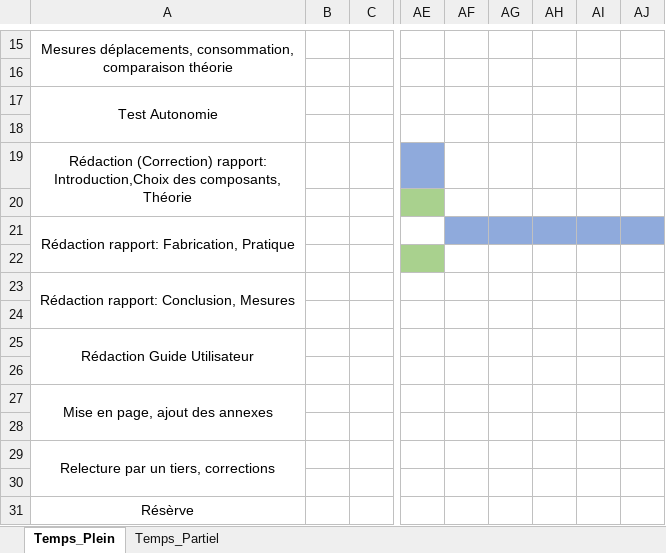
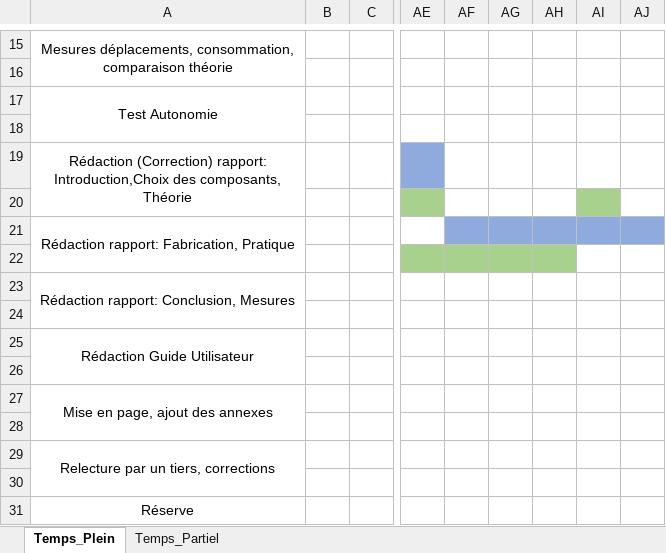
Before and after one commit to Ding-Jeremy/Self-Balancing-Bot, an Excel workbook: A_Documentation/Planning.xlsx, sheet Temps_Plein, drawn as a sheet; only a part is shown, gaps mark what is left out; values as stored, in another font and other column widths than the file's, no borders; charts and pictures not drawn; the diff names each change by its address in the sheet, - before the commit and + after, or states it on an @@ line.

```diff
--- a/A_Documentation/Planning.xlsx (sheet Temps_Plein)
+++ b/A_Documentation/Planning.xlsx (sheet Temps_Plein)
-AI20 fill: none
+AI20 fill: #A9D18E
-AF22:AH22 fill: none
+AF22:AH22 fill: #A9D18E
-A31: Résèrve
+A31: Réserve
```
Also changed, not shown: 14 other files.
